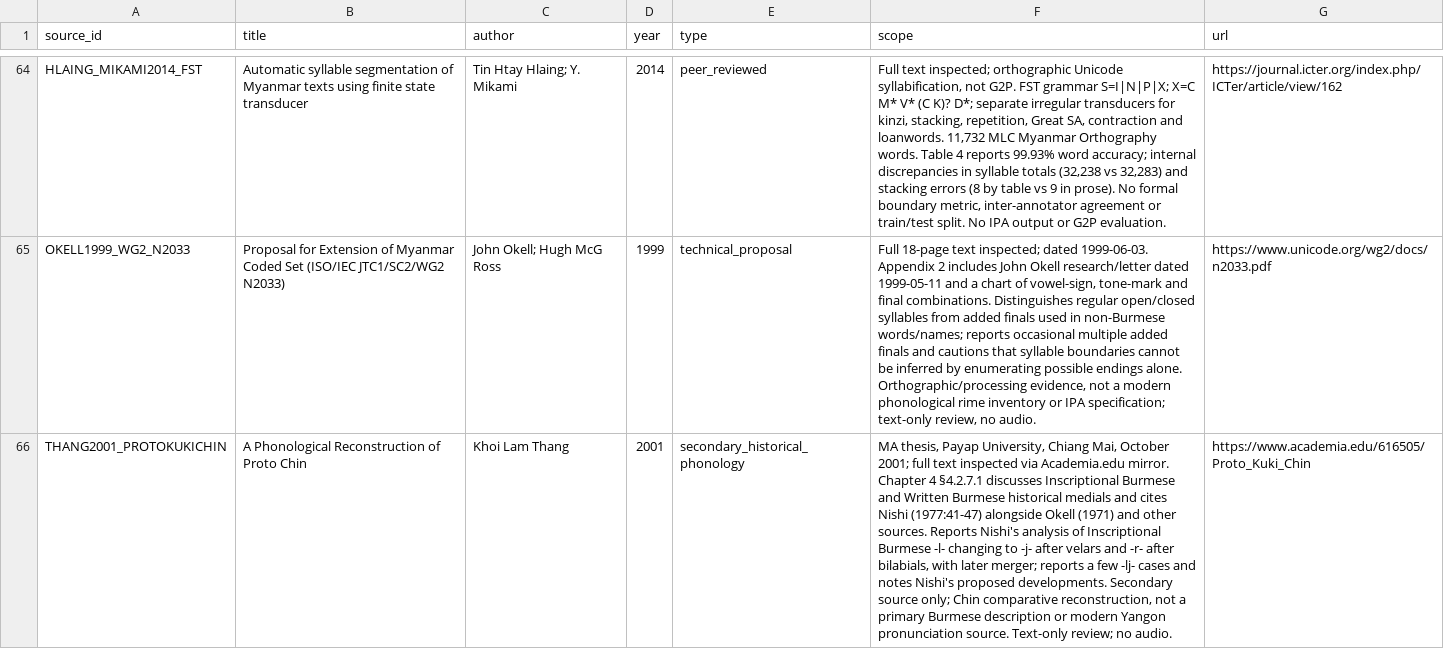
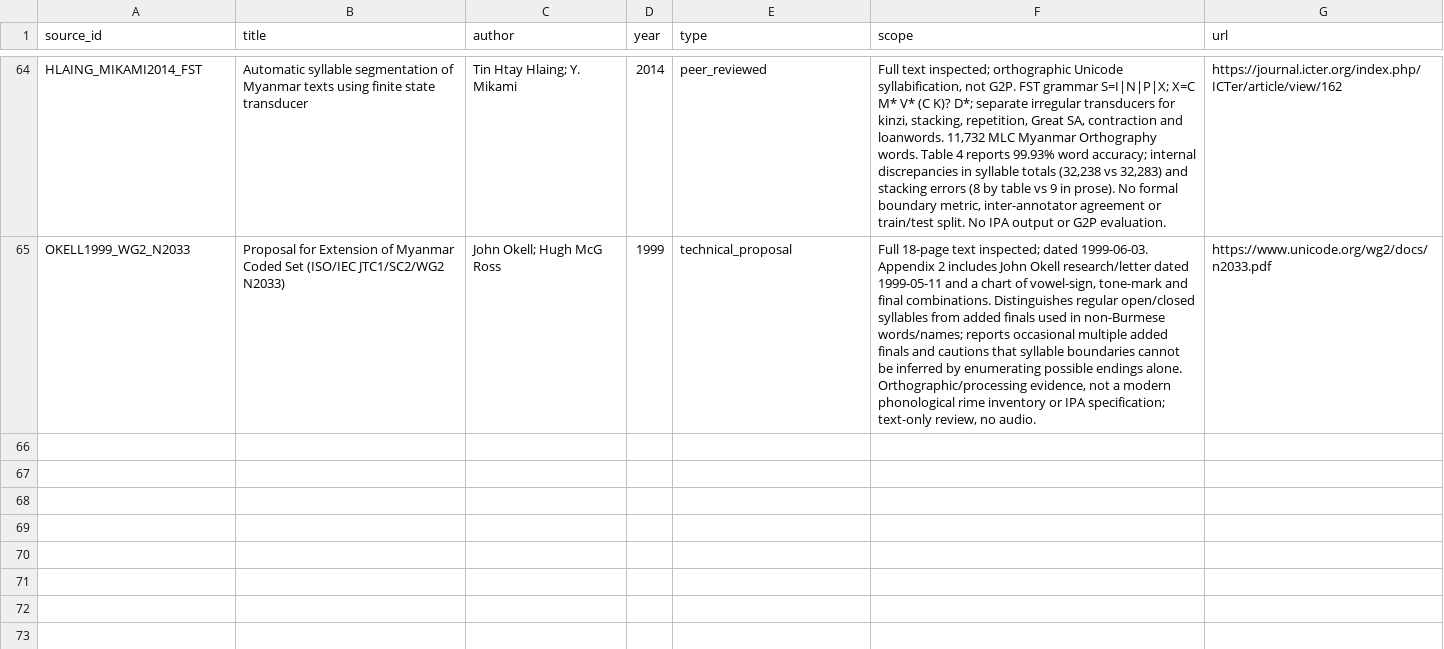
Before and after one commit to ClippyFirst/Burmese-Ukrainian-Phonetic-System-, a CSV file: data/burmese/sources.csv, drawn as a sheet; only a part is shown, gaps mark what is left out; the diff names each change by its address in the sheet, - before the commit and + after, or states it on an @@ line.

Commit message:
research: remove unverified secondary-source attribution

```diff
--- a/data/burmese/sources.csv
+++ b/data/burmese/sources.csv
-row 66: THANG2001_PROTOKUKICHIN | A Phonological Reconstruction of Proto Chin | Khoi Lam Thang | 2001 | secondary_historical_phonology | MA thesis, Payap University, Chiang Mai, October 2001; full text inspected via Academia.edu mirror. Chapter 4 §4.2.7.1 discusses Inscriptional Burmese and Written Burmese historical medials and cites Nishi (1977:41-47) alongside Okell (1971) and other sources. Reports Nishi's analysis of Inscriptional Burmese -l- changing to -j- after velars and -r- after bilabials, with later merger; reports a few -lj- cases and notes Nishi's proposed developments. Secondary source only; Chin comparative reconstruction, not a primary Burmese description or modern Yangon pronunciation source. Text-only review; no audio. | https://www.academia.edu/616505/Proto_Kuki_Chin
```
